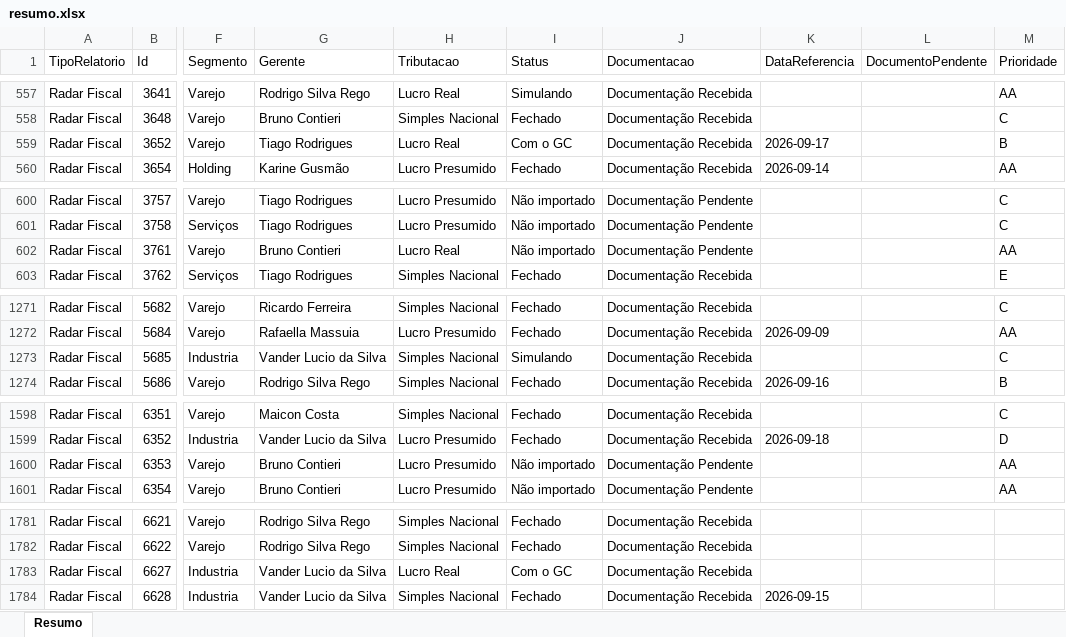
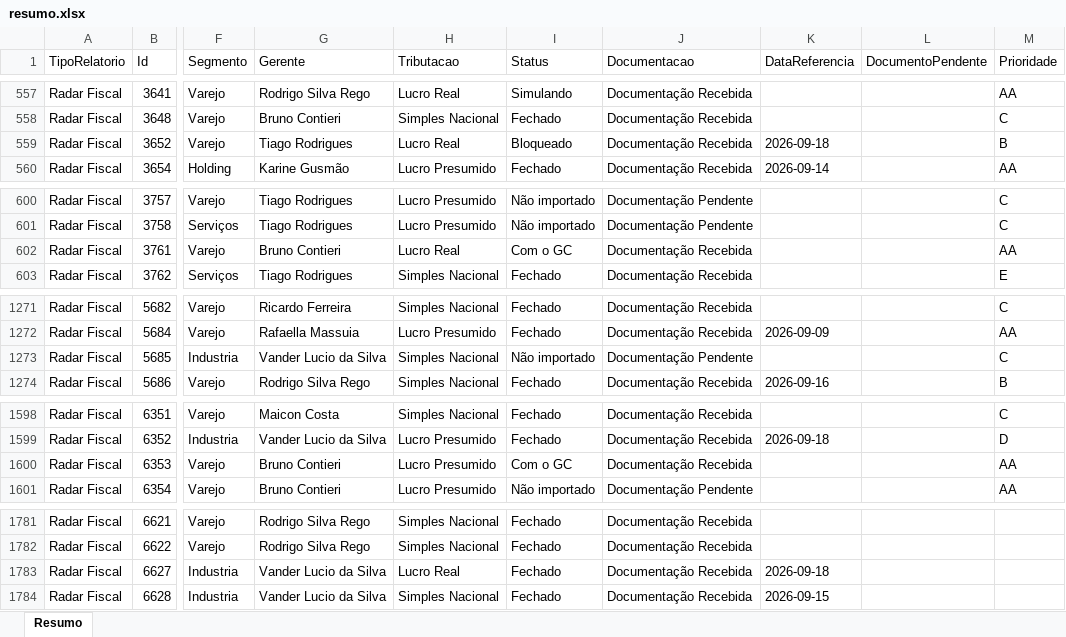
Before and after one commit to Controladoria-MG/Controle-de-Fechamentos, an Excel workbook: data/relatorio_fechamentos/resumo.xlsx, sheet Resumo, drawn as a sheet; only a part is shown, gaps mark what is left out; values as stored, in another font and other column widths than the file's, no borders; the diff covers the shown part only; the diff names each change by its address in the sheet, - before the commit and + after, or states it on an @@ line.

```diff
--- a/data/relatorio_fechamentos/resumo.xlsx (sheet Resumo)
+++ b/data/relatorio_fechamentos/resumo.xlsx (sheet Resumo)
-I559 (Status): Com o GC
+I559 (Status): Bloqueado
-K559 (DataReferencia): 2026-09-17
+K559 (DataReferencia): 2026-09-18
-I602 (Status): Não importado
+I602 (Status): Com o GC
-J602 (Documentacao): Documentação Pendente
+J602 (Documentacao): Documentação Recebida
-I1273 (Status): Simulando
+I1273 (Status): Não importado
-J1273 (Documentacao): Documentação Recebida
+J1273 (Documentacao): Documentação Pendente
-I1600 (Status): Não importado
+I1600 (Status): Com o GC
-J1600 (Documentacao): Documentação Pendente
+J1600 (Documentacao): Documentação Recebida
-I1783 (Status): Com o GC
+I1783 (Status): Fechado
-K1783 (DataReferencia): (empty)
+K1783 (DataReferencia): 2026-09-18
```
Also changed, not shown: 24 edited cells elsewhere in this sheet, 3 other files.
